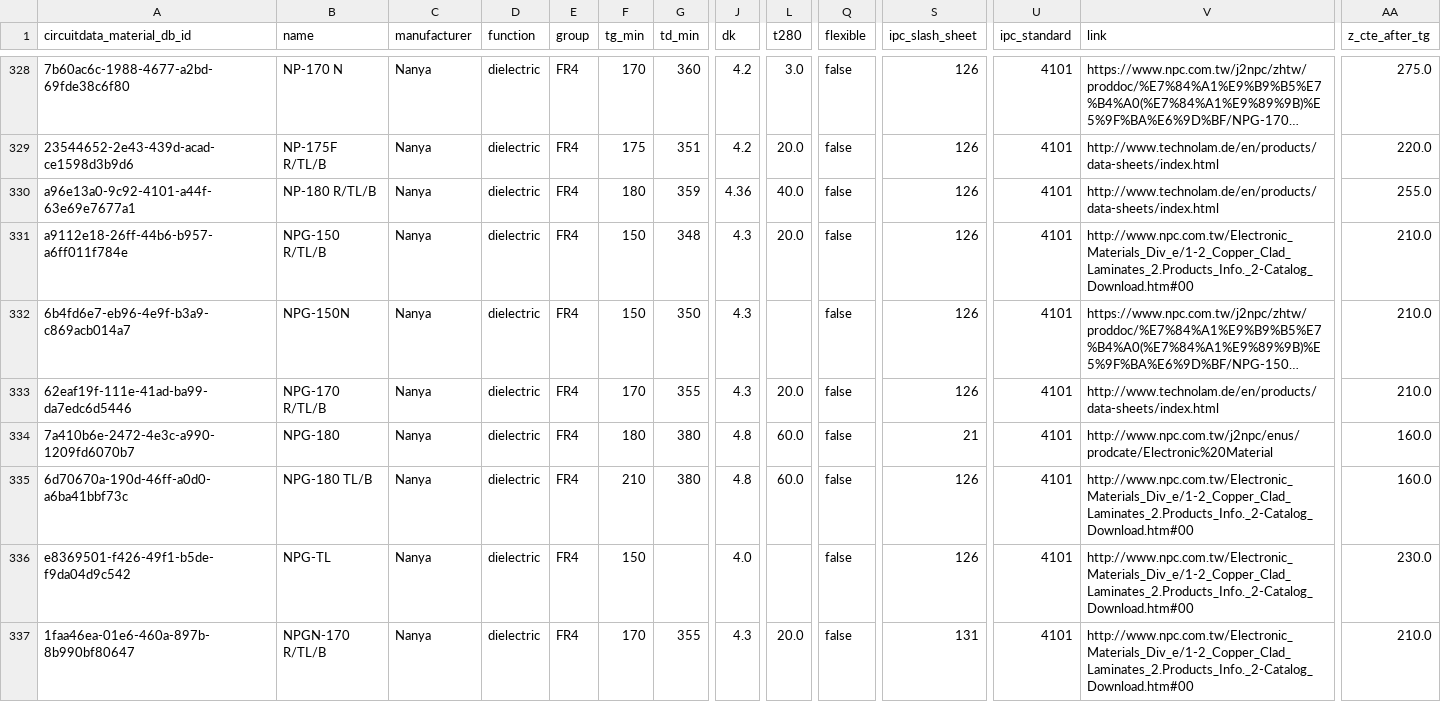
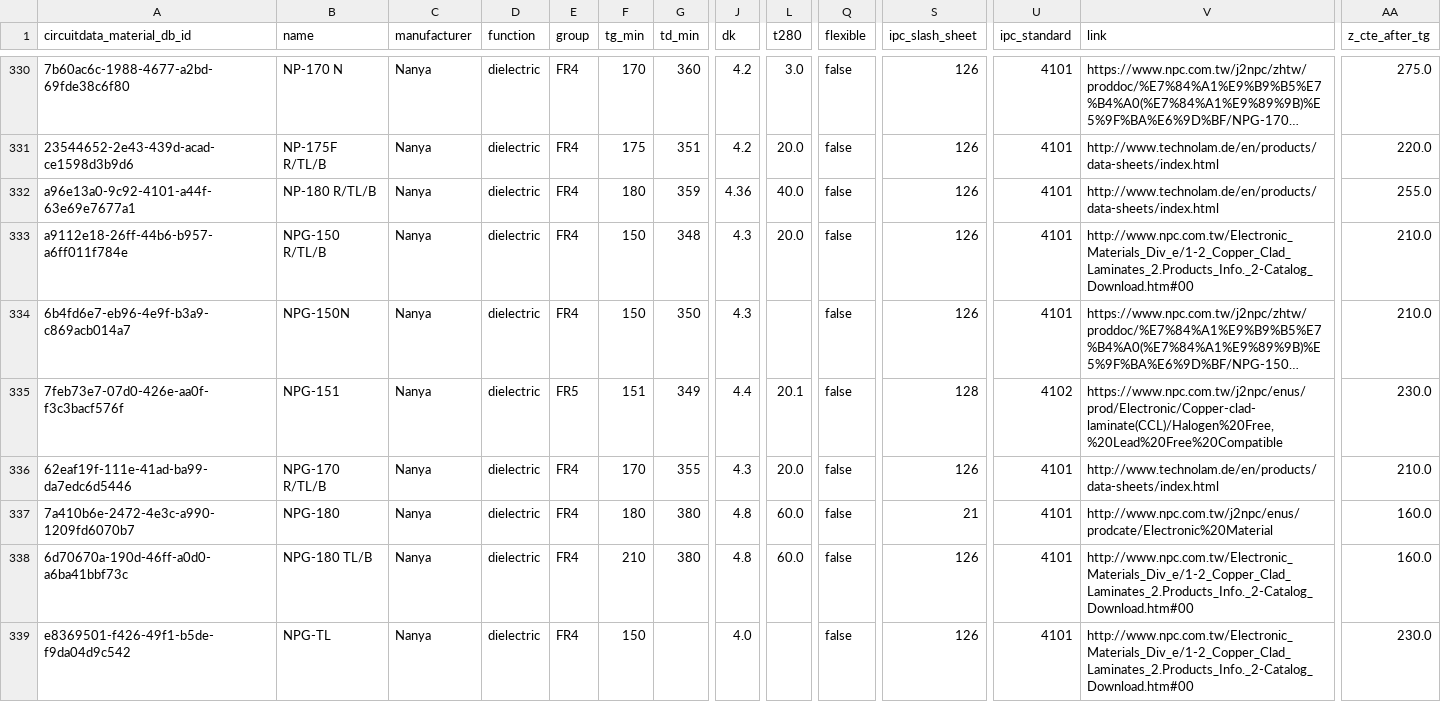
Before and after one commit to CircuitData/circuitdatamaterials, a CSV file: lib/data/materials.csv, drawn as a sheet; only a part is shown, gaps mark what is left out; the shorter side is filled out with more unchanged rows; long unchanged cells end in …; rows hold the shown columns only; the diff covers the shown part only; the diff names each change by its address in the sheet, - before the commit and + after, or states it on an @@ line.

```diff
--- a/lib/data/materials.csv
+++ b/lib/data/materials.csv
+row 335: 7feb73e7-07d0-426e-aa0f-f3c3bacf576f | NPG-151 | Nanya | dielectric | FR5 | 151 | 349 | 4.4 | 20.1 | false | 128 | 4102 | https://www.npc.com.tw/j2npc/enus/prod/Electronic/Copper-clad-laminate(CCL)/Halogen%20Free,%20Lead%20Free%20Compatible | 230.0
```
Also changed, not shown: 16 added rows and 3 edited cells elsewhere in this file.
